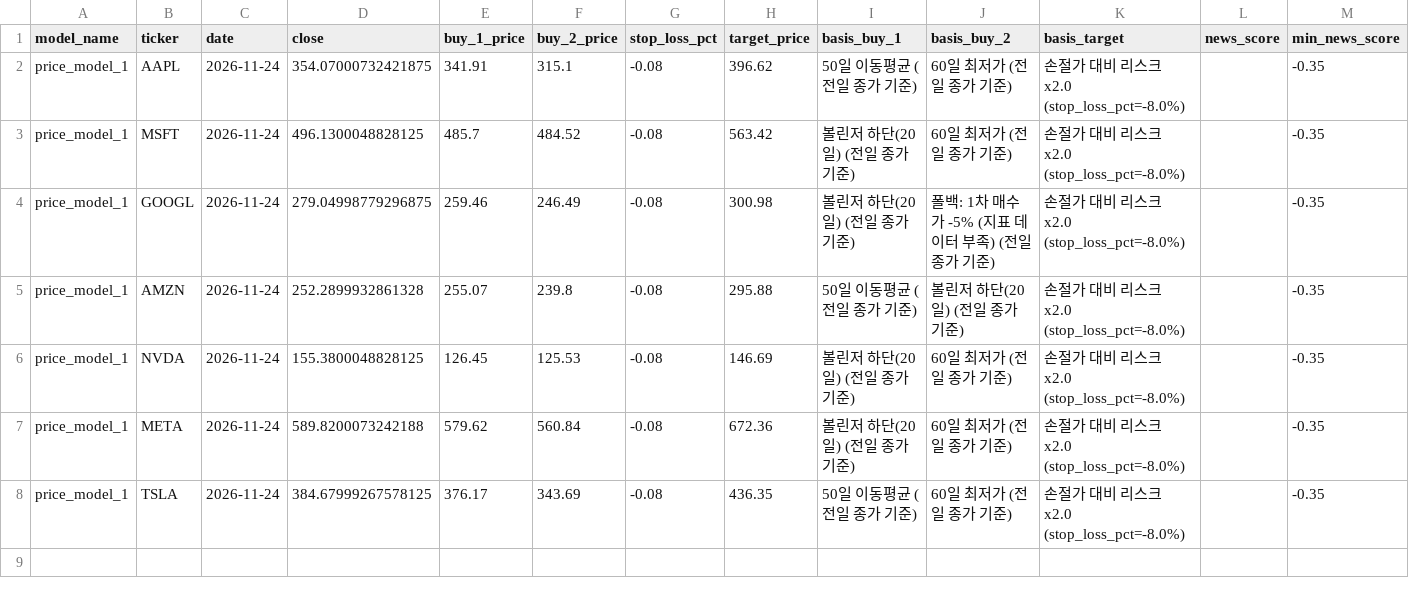
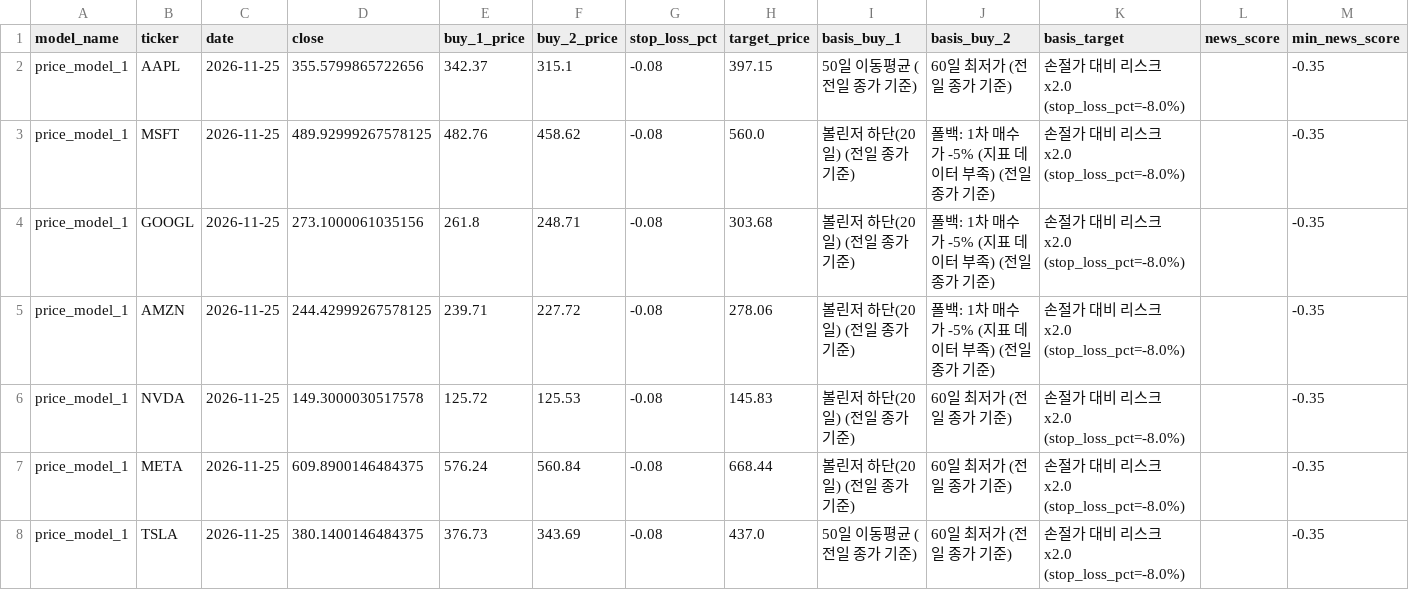
Before and after one commit to Hyunwoo-Ml/trading-strategy-lab, a CSV file: data/sw1/price_criteria/price_model_1/latest.csv, drawn as a sheet; only a part is shown; the diff names each change by its address in the sheet, - before the commit and + after, or states it on an @@ line.

```diff
--- a/data/sw1/price_criteria/price_model_1/latest.csv
+++ b/data/sw1/price_criteria/price_model_1/latest.csv
-C2:C8 (date): 2026-11-24
+C2:C8 (date): 2026-11-25
-D2 (close): 354.07000732421875
+D2 (close): 355.5799865722656
-E2 (buy_1_price): 341.91
+E2 (buy_1_price): 342.37
-H2 (target_price): 396.62
+H2 (target_price): 397.15
-D3 (close): 496.1300048828125
+D3 (close): 489.92999267578125
-E3 (buy_1_price): 485.7
+E3 (buy_1_price): 482.76
-F3 (buy_2_price): 484.52
+F3 (buy_2_price): 458.62
-H3 (target_price): 563.42
+H3 (target_price): 560.0
-J3 (basis_buy_2): 60일 최저가 (전일 종가 기준)
+J3 (basis_buy_2): 폴백: 1차 매수가 -5% (지표 데이터 부족) (전일 종가 기준)
-D4 (close): 279.04998779296875
+D4 (close): 273.1000061035156
-E4 (buy_1_price): 259.46
+E4 (buy_1_price): 261.8
-F4 (buy_2_price): 246.49
+F4 (buy_2_price): 248.71
-H4 (target_price): 300.98
+H4 (target_price): 303.68
-D5 (close): 252.2899932861328
+D5 (close): 244.42999267578125
-E5 (buy_1_price): 255.07
+E5 (buy_1_price): 239.71
-F5 (buy_2_price): 239.8
+F5 (buy_2_price): 227.72
-H5 (target_price): 295.88
+H5 (target_price): 278.06
-I5 (basis_buy_1): 50일 이동평균 (전일 종가 기준)
+I5 (basis_buy_1): 볼린저 하단(20일) (전일 종가 기준)
-J5 (basis_buy_2): 볼린저 하단(20일) (전일 종가 기준)
+J5 (basis_buy_2): 폴백: 1차 매수가 -5% (지표 데이터 부족) (전일 종가 기준)
-D6 (close): 155.3800048828125
+D6 (close): 149.3000030517578
-E6 (buy_1_price): 126.45
+E6 (buy_1_price): 125.72
-H6 (target_price): 146.69
+H6 (target_price): 145.83
-D7 (close): 589.8200073242188
+D7 (close): 609.8900146484375
-E7 (buy_1_price): 579.62
+E7 (buy_1_price): 576.24
-H7 (target_price): 672.36
+H7 (target_price): 668.44
-D8 (close): 384.67999267578125
+D8 (close): 380.1400146484375
-E8 (buy_1_price): 376.17
+E8 (buy_1_price): 376.73
-H8 (target_price): 436.35
+H8 (target_price): 437.0
```
Also changed, not shown: data/indicators/META.csv, data/signals/history.csv, 20 other files.
